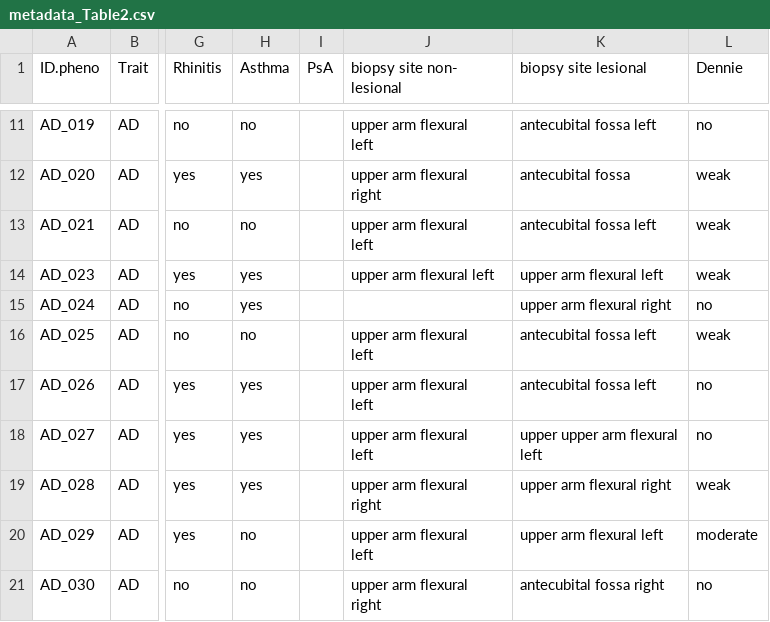
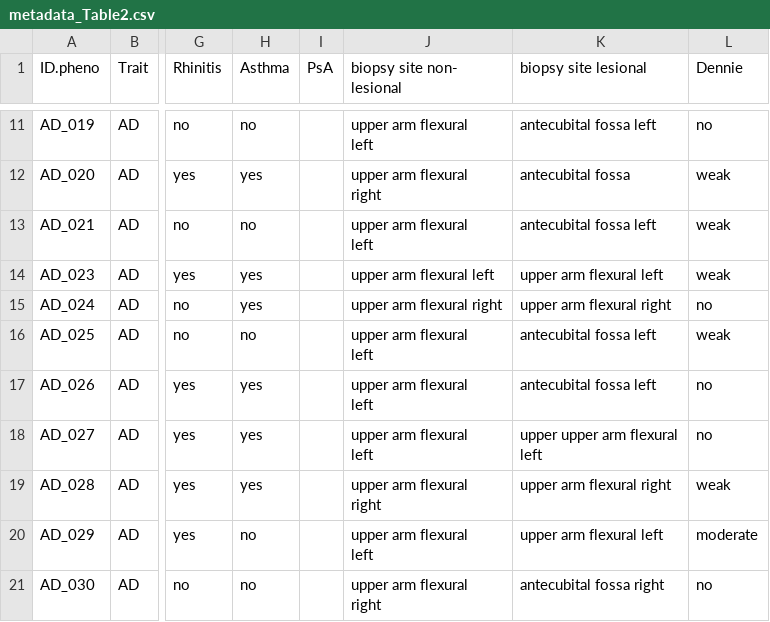
Before and after one commit to tuhulab/gse121212, a CSV file: data/metadata_Table2.csv, drawn as a sheet; only a part is shown, gaps mark what is left out; the diff names each change by its address in the sheet, - before the commit and + after, or states it on an @@ line.

Commit message:
add a missing value

```diff
--- a/data/metadata_Table2.csv
+++ b/data/metadata_Table2.csv
-J15 (biopsy site non- lesional): (empty)
+J15 (biopsy site non- lesional): upper arm flexural right
```
Also changed, not shown: 1 other file.
